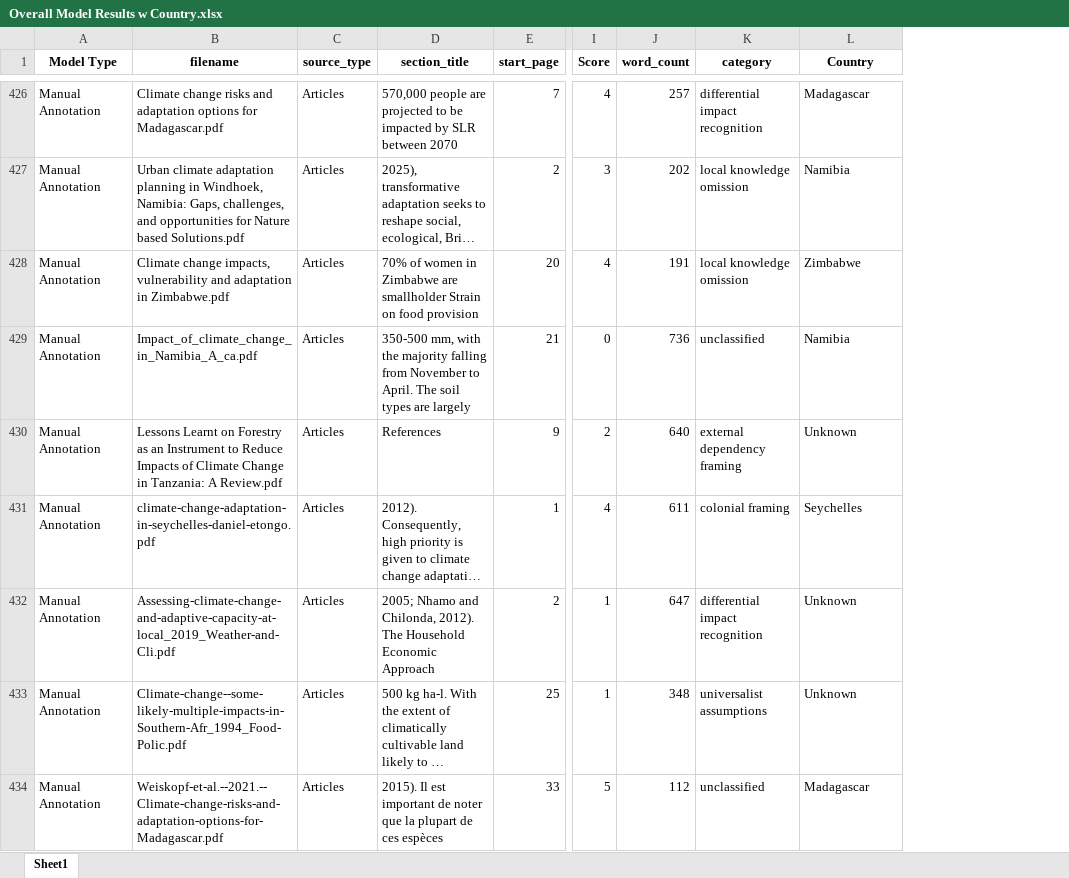
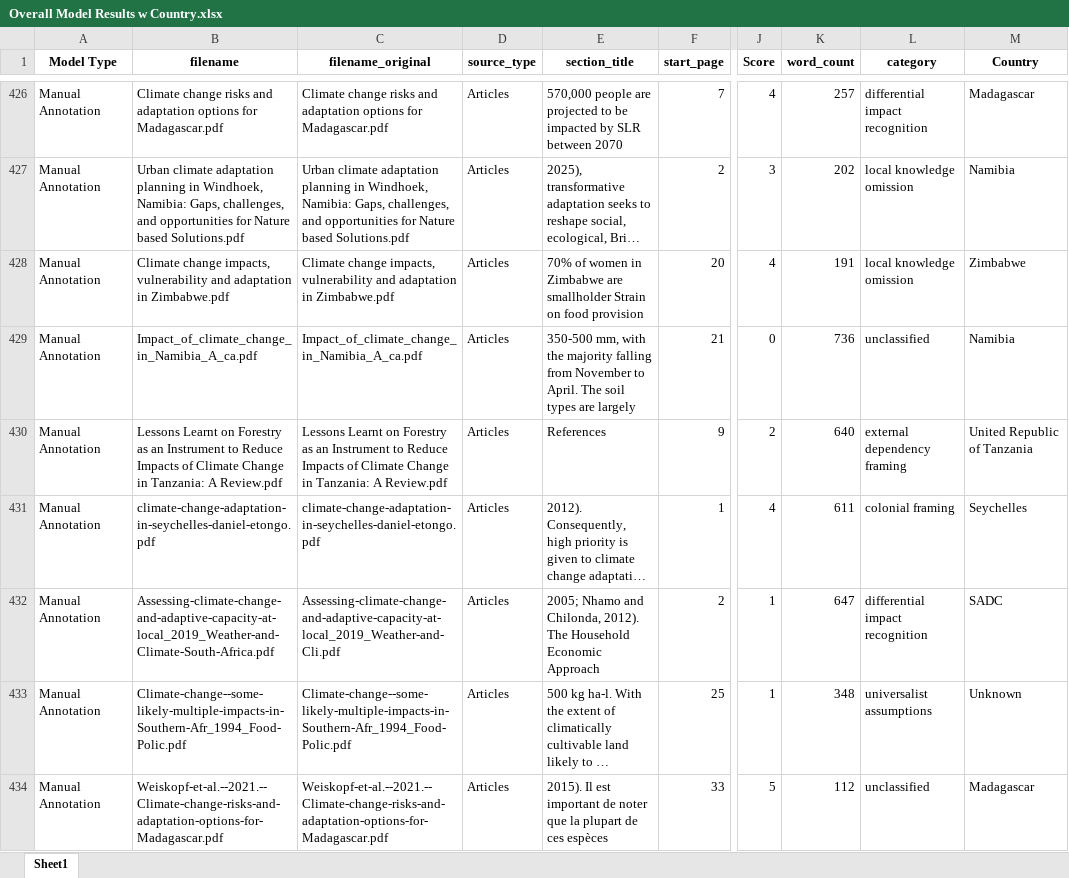
Before and after one commit to KeaobakaM850/bytesquad_CC, an Excel workbook: Overall Model Results w Country.xlsx, sheet Sheet1, drawn as a sheet; only a part is shown, gaps mark what is left out; long unchanged cells end in …; values as stored, in another font and other column widths than the file's, no borders; charts and pictures not drawn; addresses are those after the commit; the diff covers the shown part only; the diff names each change by its address in the sheet, - before the commit and + after, or states it on an @@ line.

Commit message:
Add files via upload

```diff
--- a/Overall Model Results w Country.xlsx (sheet Sheet1)
+++ b/Overall Model Results w Country.xlsx (sheet Sheet1)
+column C (filename_original), rows 426-434: Climate change risks and adaptation options for Madagascar.pdf | Urban climate adaptation planning in Windhoek, Namibia: Gaps, challenges, and opportunities for Nature based Solutions.pdf | Climate change impacts, vulnerability and adaptation in Zimbabwe.pdf | Impact_of_climate_change_in_Namibia_A_ca.pdf | Lessons Learnt on Forestry as an Instrument to Reduce Impacts of Climate Change in Tanzania: A Review.pdf | climate-change-adaptation-in-seychelles-daniel-etongo.pdf | Assessing-climate-change-and-adaptive-capacity-at-local_2019_Weather-and-Cli.pdf | Climate-change--some-likely-multiple-impacts-in-Southern-Afr_1994_Food-Polic.pdf | Weiskopf-et-al.--2021.--Climate-change-risks-and-adaptation-options-for-Madagascar.pdf
-M430 (Country): Unknown
+M430 (Country): United Republic of Tanzania
-B432 (filename): Assessing-climate-change-and-adaptive-capacity-at-local_2019_Weather-and-Cli.pdf
+B432 (filename): Assessing-climate-change-and-adaptive-capacity-at-local_2019_Weather-and-Climate-South-Africa.pdf
-M432 (Country): Unknown
+M432 (Country): SADC
```
Also changed, not shown: 190 edited cells elsewhere in this sheet, charts or pictures.
